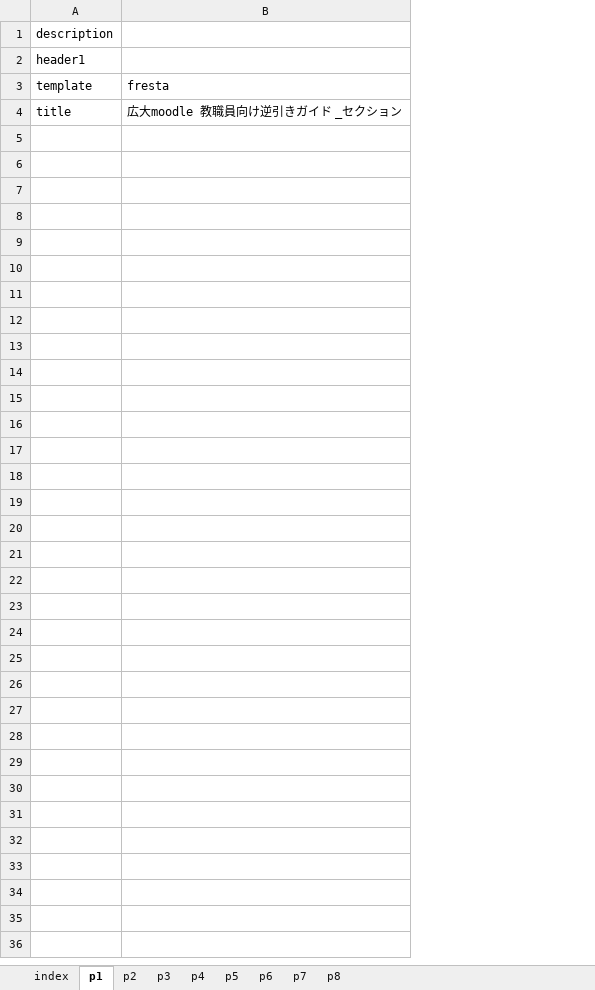
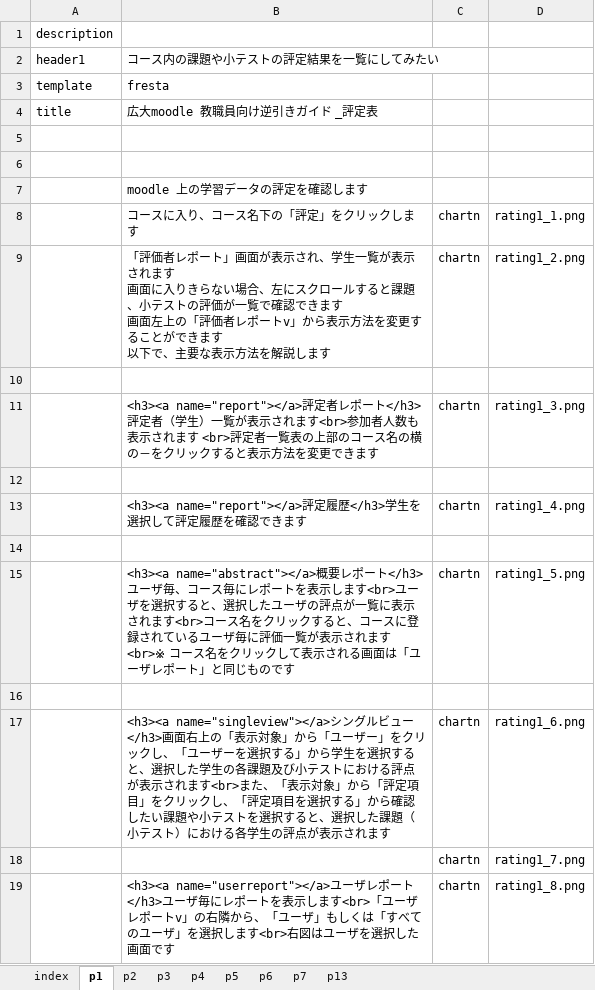
Before and after one commit to imc-lms-adm/support-vle-man, an Excel workbook: revref_rating.xlsx, sheet p1, drawn as a sheet; values as stored, in another font and other column widths than the file's, no borders; removed rows and columns are numbered as before the commit, all else as after; ↵ is a line break in a cell; the diff names each change by its address in the sheet, - before the commit and + after, or states it on an @@ line.

```diff
--- a/revref_rating.xlsx (sheet p1)
+++ b/revref_rating.xlsx (sheet p1)
-sheet tab: p8
+sheet tab: p13
-column B, rows 3-4: fresta | 広大moodle 教職員向け逆引きガイド _セクション
+column B, rows 2-4: コース内の課題や小テストの評定結果を一覧にしてみたい | fresta | 広大moodle 教職員向け逆引きガイド _評定表
+column C, empty
+column D, empty
+row 5: (empty)
+row 6: (empty)
+row 7:  | moodle 上の学習データの評定を確認します
+row 8:  | コースに入り、コース名下の「評定」をクリックします | chartn | rating1_1.png
+row 9:  | 「評価者レポート」画面が表示され、学生一覧が表示されます ↵ 画面に入りきらない場合、左にスクロールすると課題、小テストの評価が一覧で確認できます ↵ 画面左上の「評価者レポートv」から表示方法を変更することができます ↵ 以下で、主要な表示方法を解説します | chartn | rating1_2.png
+row 10: (empty)
+row 11:  | <h3><a name="report"></a>評定者レポート</h3>評定者（学生）一覧が表示されます<br>参加者人数も表示されます <br>評定者一覧表の上部のコース名の横の－をクリックすると表示方法を変更できます | chartn | rating1_3.png
+row 12: (empty)
+row 13:  | <h3><a name="report"></a>評定履歴</h3>学生を選択して評定履歴を確認できます | chartn | rating1_4.png
+row 14: (empty)
+row 15:  | <h3><a name="abstract"></a>概要レポート</h3>ユーザ毎、コース毎にレポートを表示します<br>ユーザを選択すると、選択したユーザの評点が一覧に表示されます<br>コース名をクリックすると、コースに登録されているユーザ毎に評価一覧が表示されます<br>※ コース名をクリックして表示される画面は「ユーザレポート」と同じものです | chartn | rating1_5.png
+row 16: (empty)
+row 17:  | <h3><a name="singleview"></a>シングルビュー</h3>画面右上の「表示対象」から「ユーザー」をクリックし、「ユーザーを選択する」から学生を選択すると、選択した学生の各課題及び小テストにおける評点が表示されます<br>また、「表示対象」から「評定項目」をクリックし、「評定項目を選択する」から確認したい課題や小テストを選択すると、選択した課題（小テスト）における各学生の評点が表示されます | chartn | rating1_6.png
+row 18:  |  | chartn | rating1_7.png
+row 19:  | <h3><a name="userreport"></a>ユーザレポート</h3>ユーザ毎にレポートを表示します<br>「ユーザレポートv」の右隣から、「ユーザ」もしくは「すべてのユーザ」を選択します<br>右図はユーザを選択した画面です | chartn | rating1_8.png
```
Also changed, not shown: sheet p5, sheet p6, sheet p13, sheet p2, sheet p3, sheet p4, 2 more sheets.
